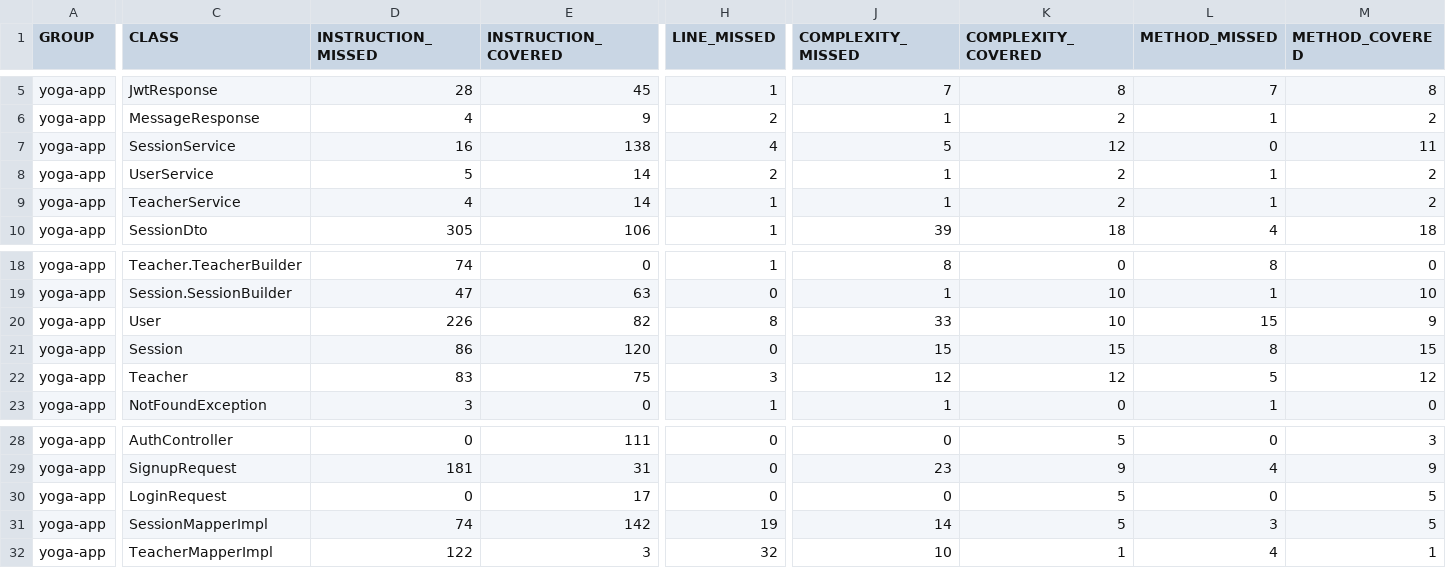
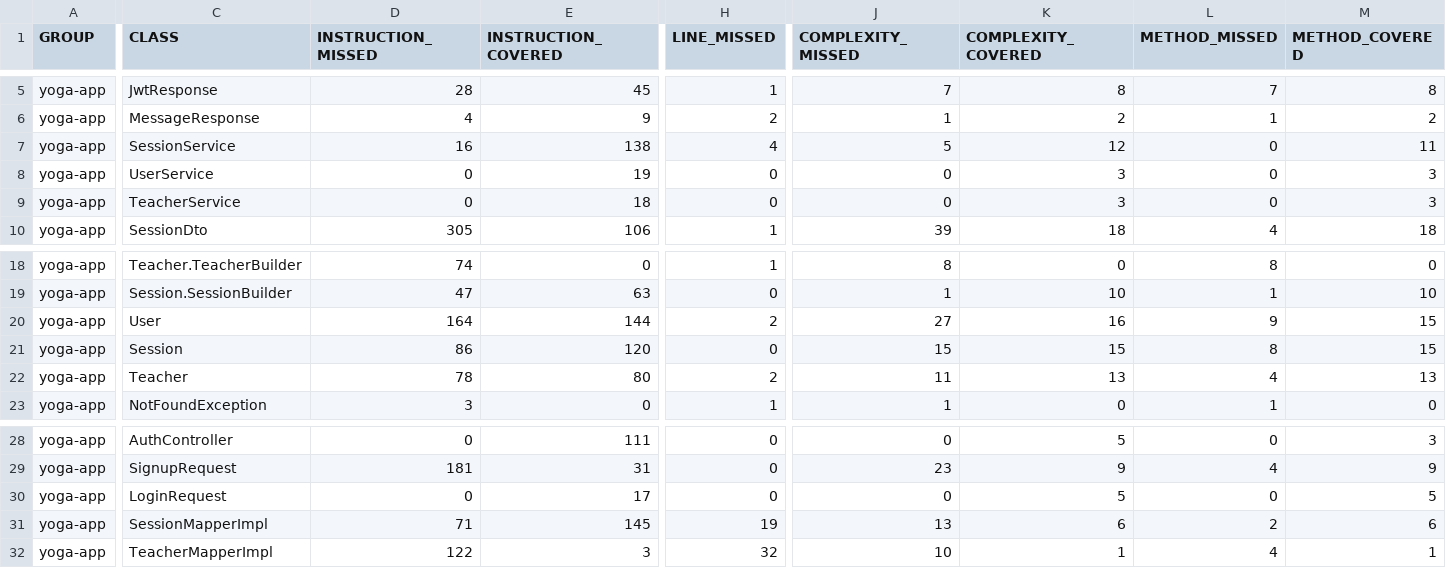
Before and after one commit to OpenClassrooms-Student-Center/Testez-une-application-full-stack, a CSV file: back/target/site/jacoco/jacoco.csv, drawn as a sheet; only a part is shown, gaps mark what is left out; the diff covers the shown part only; the diff names each change by its address in the sheet, - before the commit and + after, or states it on an @@ line.

```diff
--- a/back/target/site/jacoco/jacoco.csv
+++ b/back/target/site/jacoco/jacoco.csv
-D8 (INSTRUCTION_MISSED): 5
+D8 (INSTRUCTION_MISSED): 0
-E8 (INSTRUCTION_COVERED): 14
+E8 (INSTRUCTION_COVERED): 19
-H8 (LINE_MISSED): 2
+H8 (LINE_MISSED): 0
-J8:J9 (COMPLEXITY_MISSED): 1
+J8:J9 (COMPLEXITY_MISSED): 0
-K8:K9 (COMPLEXITY_COVERED): 2
+K8:K9 (COMPLEXITY_COVERED): 3
-L8:L9 (METHOD_MISSED): 1
+L8:L9 (METHOD_MISSED): 0
-M8:M9 (METHOD_COVERED): 2
+M8:M9 (METHOD_COVERED): 3
-D9 (INSTRUCTION_MISSED): 4
+D9 (INSTRUCTION_MISSED): 0
-E9 (INSTRUCTION_COVERED): 14
+E9 (INSTRUCTION_COVERED): 18
-H9 (LINE_MISSED): 1
+H9 (LINE_MISSED): 0
-D20 (INSTRUCTION_MISSED): 226
+D20 (INSTRUCTION_MISSED): 164
-E20 (INSTRUCTION_COVERED): 82
+E20 (INSTRUCTION_COVERED): 144
-H20 (LINE_MISSED): 8
+H20 (LINE_MISSED): 2
-J20 (COMPLEXITY_MISSED): 33
+J20 (COMPLEXITY_MISSED): 27
-K20 (COMPLEXITY_COVERED): 10
+K20 (COMPLEXITY_COVERED): 16
-L20 (METHOD_MISSED): 15
+L20 (METHOD_MISSED): 9
-M20 (METHOD_COVERED): 9
+M20 (METHOD_COVERED): 15
-D22 (INSTRUCTION_MISSED): 83
+D22 (INSTRUCTION_MISSED): 78
-E22 (INSTRUCTION_COVERED): 75
+E22 (INSTRUCTION_COVERED): 80
-H22 (LINE_MISSED): 3
+H22 (LINE_MISSED): 2
-J22 (COMPLEXITY_MISSED): 12
+J22 (COMPLEXITY_MISSED): 11
-K22 (COMPLEXITY_COVERED): 12
+K22 (COMPLEXITY_COVERED): 13
-L22 (METHOD_MISSED): 5
+L22 (METHOD_MISSED): 4
-M22 (METHOD_COVERED): 12
+M22 (METHOD_COVERED): 13
-D31 (INSTRUCTION_MISSED): 74
+D31 (INSTRUCTION_MISSED): 71
-E31 (INSTRUCTION_COVERED): 142
+E31 (INSTRUCTION_COVERED): 145
-J31 (COMPLEXITY_MISSED): 14
+J31 (COMPLEXITY_MISSED): 13
-K31 (COMPLEXITY_COVERED): 5
+K31 (COMPLEXITY_COVERED): 6
-L31 (METHOD_MISSED): 3
+L31 (METHOD_MISSED): 2
-M31 (METHOD_COVERED): 5
+M31 (METHOD_COVERED): 6
```
Also changed, not shown: 6 edited cells elsewhere in this file, 22 other files.
